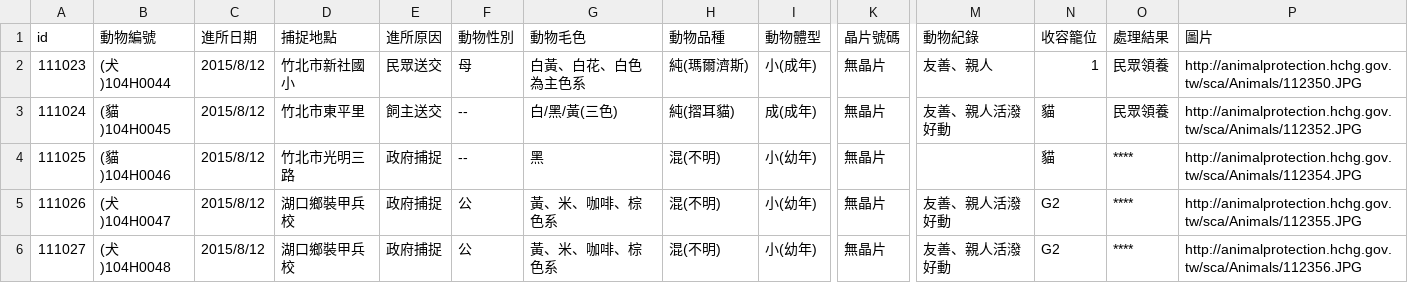
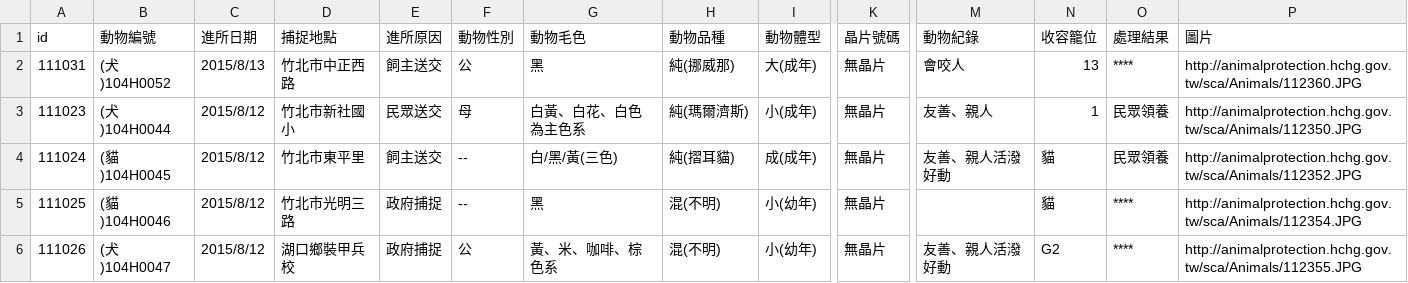
Before and after one commit to g0v/animal.coa, a CSV file: 新竹縣/all.csv, drawn as a sheet; only a part is shown, gaps mark what is left out; the shorter side is filled out with more unchanged rows; rows hold the shown columns only; the diff names each change by its address in the sheet, - before the commit and + after, or states it on an @@ line.

```diff
--- a/新竹縣/all.csv
+++ b/新竹縣/all.csv
+row 2: 111031 | (犬)104H0052 | 2015/8/13 | 竹北市中正西路 | 飼主送交 | 公 | 黑 | 純(挪威那) | 大(成年) | 無晶片 | 會咬人 | 13 | **** | http://animalprotection.hchg.gov.tw/sca/Animals/112360.JPG
```
Also changed, not shown: 臺北市/all.csv.
